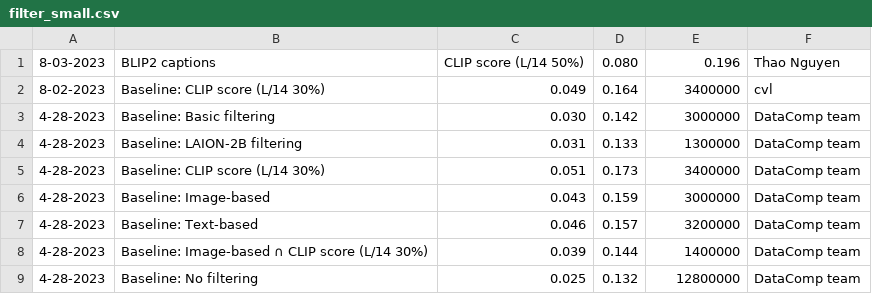
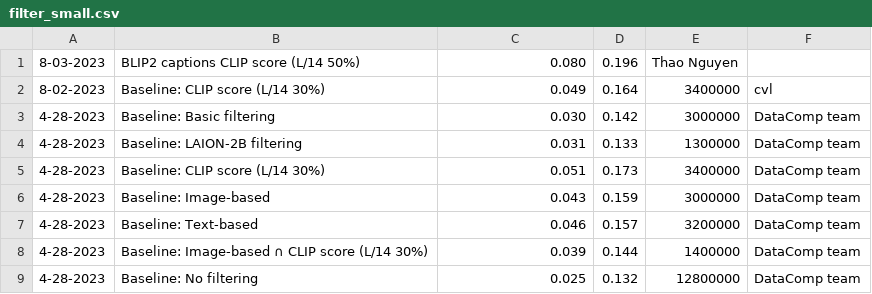
Before and after one commit to mlfoundations/datacomp_site, a CSV file: data/filter_small.csv, drawn as a sheet.

Commit message:
Update filter_small.csv

```diff
--- a/data/filter_small.csv
+++ b/data/filter_small.csv
@@ -1,2 +1,2 @@
-8-03-2023,BLIP2 captions, CLIP score (L/14 50%),0.080,0.196,Thao Nguyen
+8-03-2023,BLIP2 captions CLIP score (L/14 50%),0.080,0.196,Thao Nguyen
 8-02-2023,Baseline: CLIP score (L/14 30%),0.049,0.164,3400000,cvl
```
